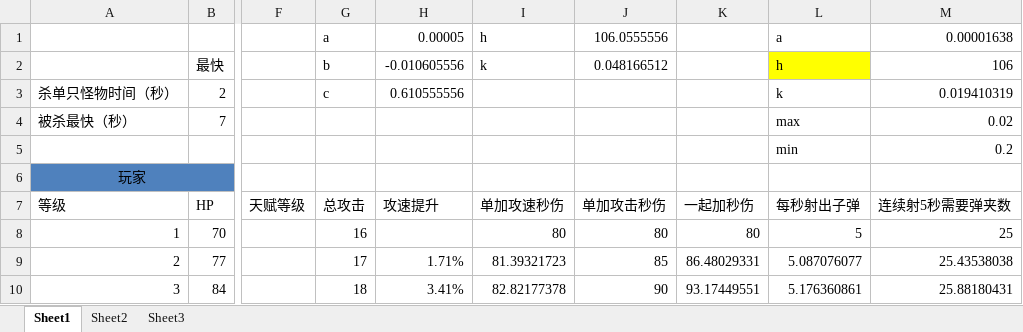
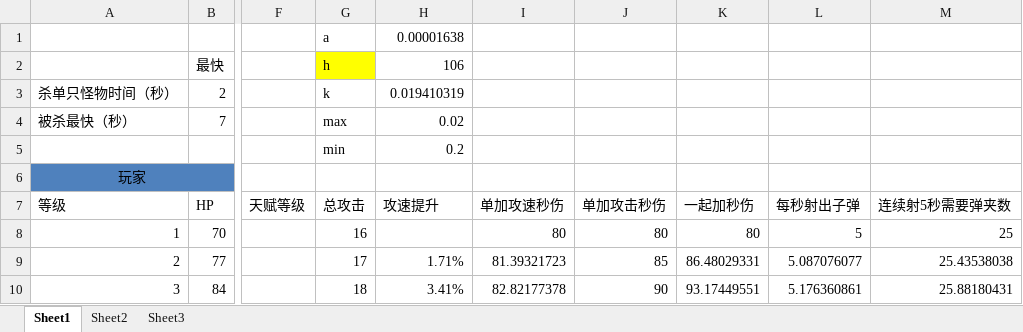
Before and after one commit to devilwalk/survive, an Excel workbook: 打怪.xlsx, sheet Sheet1, drawn as a sheet; only a part is shown, gaps mark what is left out; values as stored, in another font and other column widths than the file's, no borders; charts and pictures not drawn; removed rows and columns are numbered as before the commit, all else as after; rows hold the shown columns only; the diff names each change by its address in the sheet, - before the commit and + after, or states it on an @@ line.

Commit message:
ffff

```diff
--- a/打怪.xlsx (sheet Sheet1)
+++ b/打怪.xlsx (sheet Sheet1)
-row 1:  |  |  | a | 0.00005 | h | 106.0555556 |  | a | 0.00001638
+row 1:  |  |  | a | 0.00001638
-G2: b
+G2: h
-G2 fill: none
+G2 fill: #FFFF00
-H2: -0.010605556
+H2: 106
-I2: k
+I2: (empty)
-J2: 0.048166512
+J2: (empty)
-L2: h
+L2: (empty)
-L2 fill: #FFFF00
+L2 fill: none
-M2: 106
+M2: (empty)
-G3: c
+G3: k
-H3: 0.610555556
+H3: 0.019410319
-L3: k
+L3: (empty)
-M3: 0.019410319
+M3: (empty)
-G4: (empty)
+G4: max
-H4: (empty)
+H4: 0.02
-L4: max
+L4: (empty)
-M4: 0.02
+M4: (empty)
-row 5:  |  |  |  |  |  |  |  | min | 0.2
+row 5:  |  |  | min | 0.2
```
